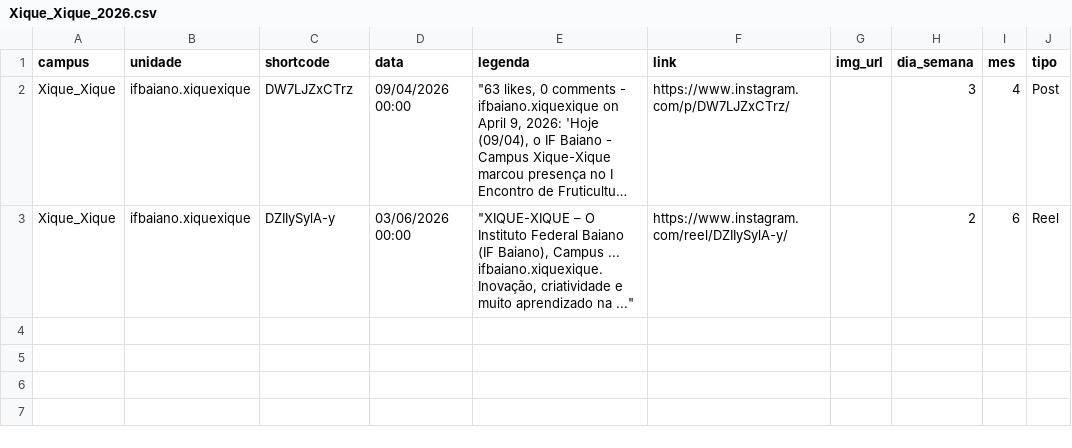
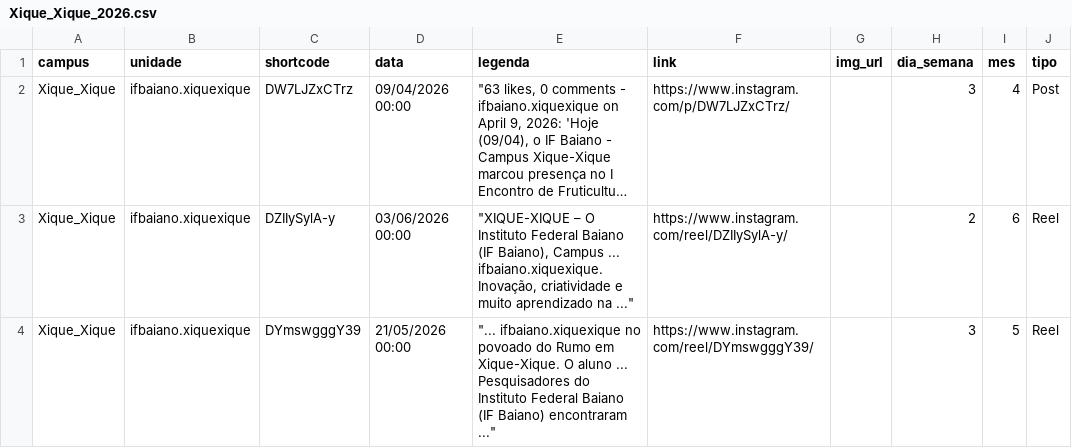
Before and after one commit to ascomifbaiano/socialmedia, a CSV file: data/Xique_Xique/Xique_Xique_2026.csv, drawn as a sheet; long unchanged cells end in …; the diff names each change by its address in the sheet, - before the commit and + after, or states it on an @@ line.

```diff
--- a/data/Xique_Xique/Xique_Xique_2026.csv
+++ b/data/Xique_Xique/Xique_Xique_2026.csv
+row 4: Xique_Xique | ifbaiano.xiquexique | DYmswgggY39 | 21/05/2026 00:00 | "... ifbaiano.xiquexique no povoado do Rumo em Xique-Xique. O aluno ... Pesquisadores do Instituto Federal Baiano (IF Baiano) encontraram ..." | https://www.instagram.com/reel/DYmswgggY39/ |  | 3 | 5 | Reel
```
Also changed, not shown: data/Governador_Mangabeira/Governador_Mangabeira_2026.csv, data/Uruçuca/Uruçuca_2026.csv, 2 other files.
